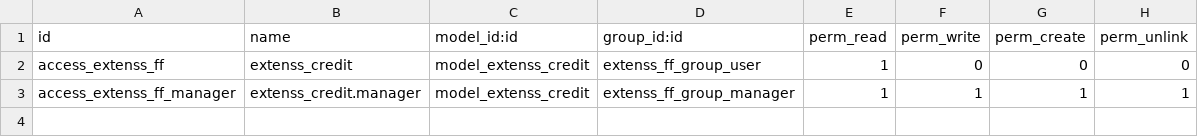
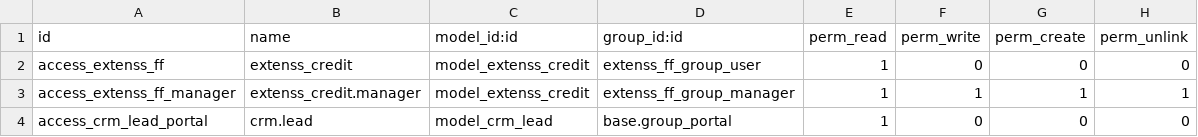
Before and after one commit to afm771021/Mss_Extenss, a CSV file: extenss_ff/security/ir.model.access.csv, drawn as a sheet.

```diff
--- a/extenss_ff/security/ir.model.access.csv
+++ b/extenss_ff/security/ir.model.access.csv
@@ -3 +3,2 @@ access_extenss_ff,extenss_credit,model_extenss_credit,extenss_ff_group_user,1,0,
 access_extenss_ff_manager,extenss_credit.manager,model_extenss_credit,extenss_ff_group_manager,1,1,1,1
+access_crm_lead_portal,crm.lead,model_crm_lead,base.group_portal,1,0,0,0
```
Also changed, not shown: 10 other files.
